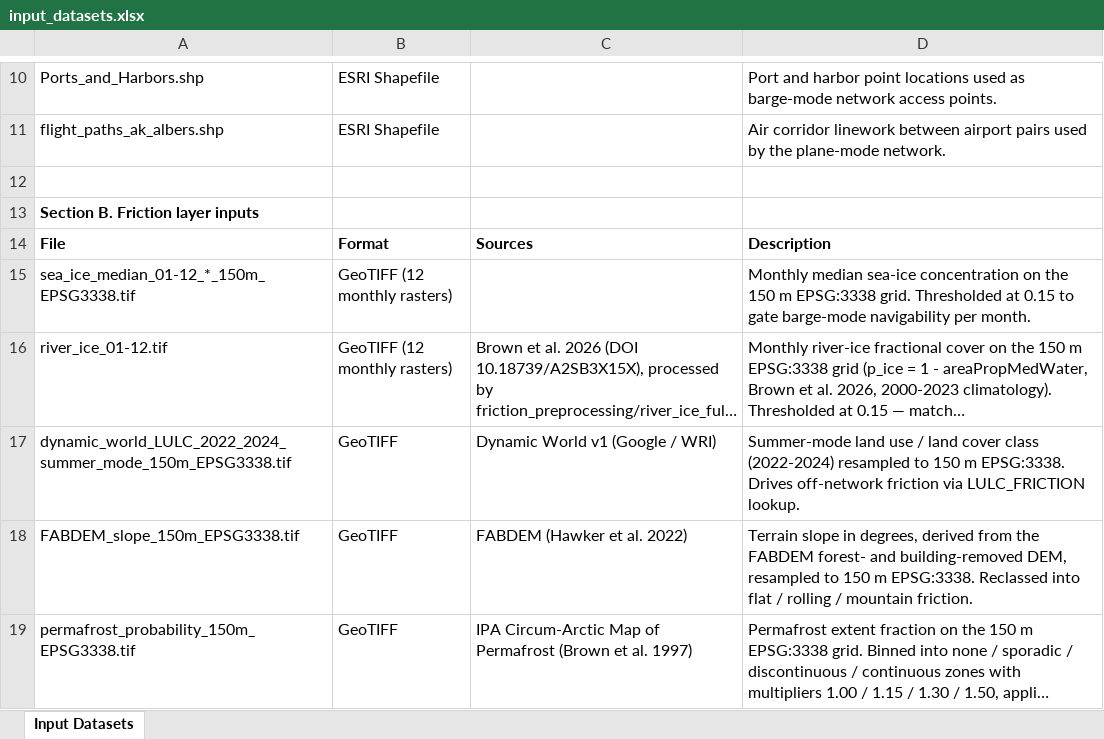
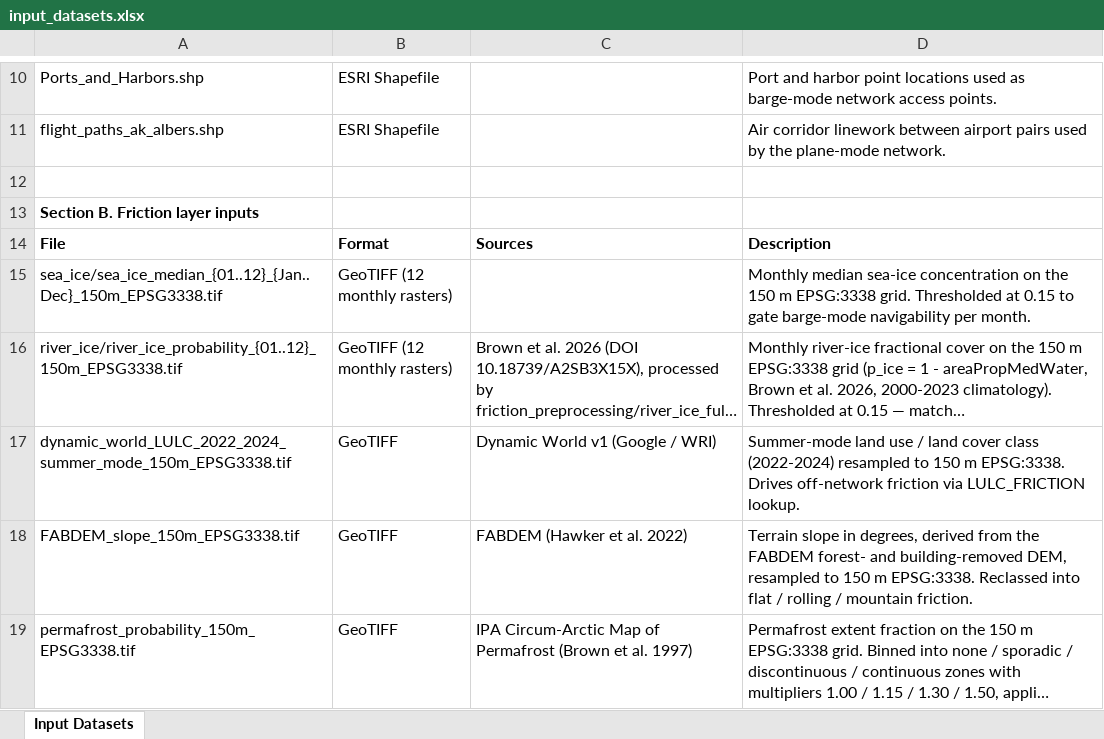
Before and after one commit to jccheesman/alaska-fuel-spatial-network, an Excel workbook: outputs/tables/input_datasets.xlsx, sheet Input Datasets, drawn as a sheet; only a part is shown, gaps mark what is left out; long unchanged cells end in …; values as stored, in another font and other column widths than the file's, no borders; the diff names each change by its address in the sheet, - before the commit and + after, or states it on an @@ line.

```diff
--- a/outputs/tables/input_datasets.xlsx (sheet Input Datasets)
+++ b/outputs/tables/input_datasets.xlsx (sheet Input Datasets)
-A15: sea_ice_median_01-12_*_150m_EPSG3338.tif
+A15: sea_ice/sea_ice_median_{01..12}_{Jan..Dec}_150m_EPSG3338.tif
-A16: river_ice_01-12.tif
+A16: river_ice/river_ice_probability_{01..12}_150m_EPSG3338.tif
```
Also changed, not shown: 32 other files.
